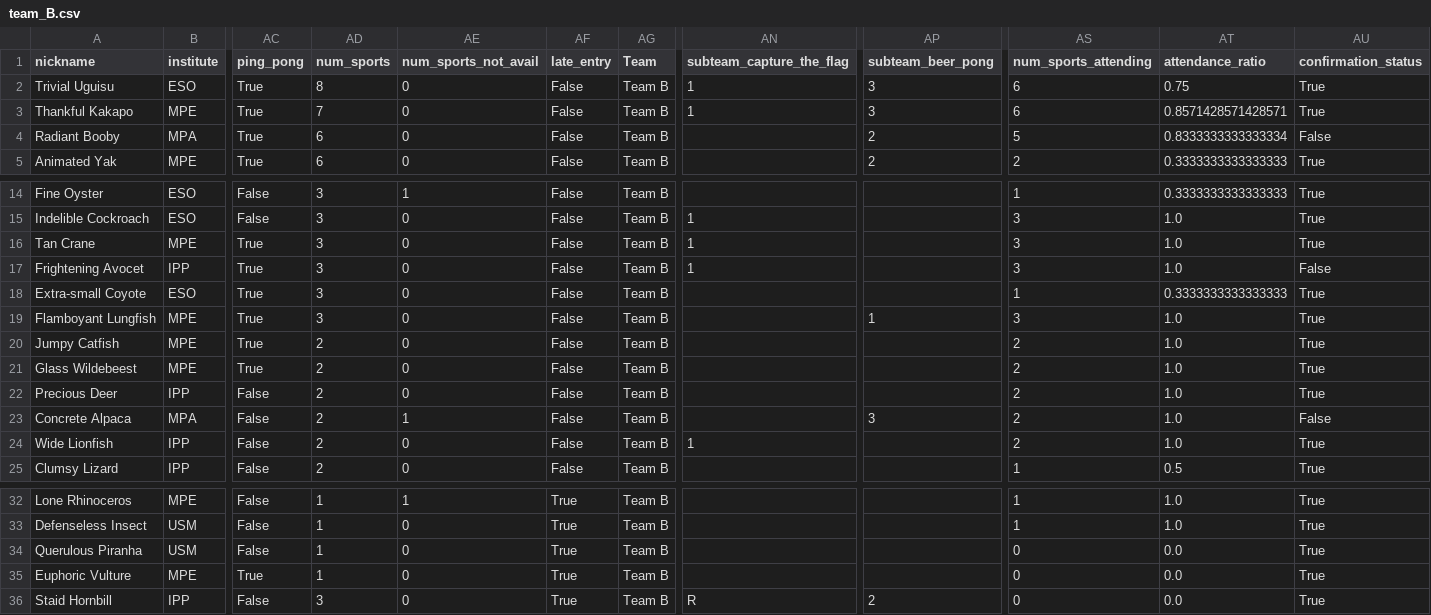
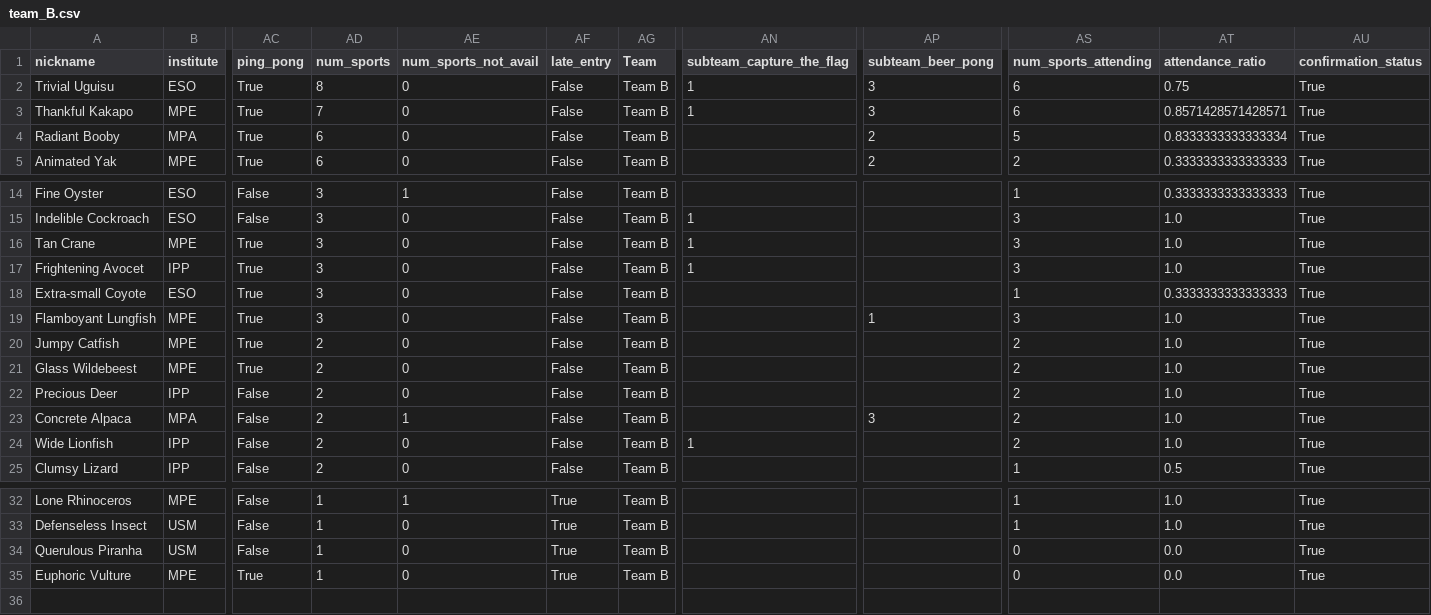
Before and after one commit to FBalzerMPE/imprs_sports_week, a CSV file: data/teams/team_B.csv, drawn as a sheet; only a part is shown, gaps mark what is left out; rows hold the shown columns only; the diff names each change by its address in the sheet, - before the commit and + after, or states it on an @@ line.

```diff
--- a/data/teams/team_B.csv
+++ b/data/teams/team_B.csv
-AU4 (confirmation_status): False
+AU4 (confirmation_status): True
-AU17 (confirmation_status): False
+AU17 (confirmation_status): True
-AU23 (confirmation_status): False
+AU23 (confirmation_status): True
-row 36: Staid Hornbill | IPP | False | 3 | 0 | True | Team B | R | 2 | 0 | 0.0 | True
```
Also changed, not shown: data/matches.csv, data/sanitized_responses.csv, 6 other files.
